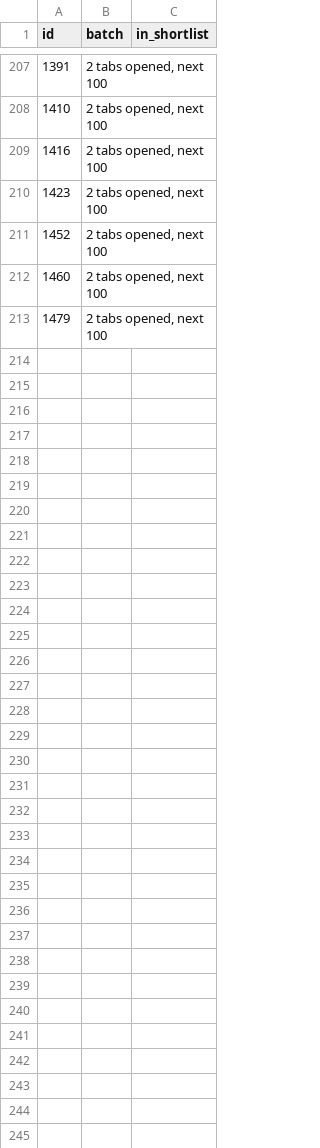
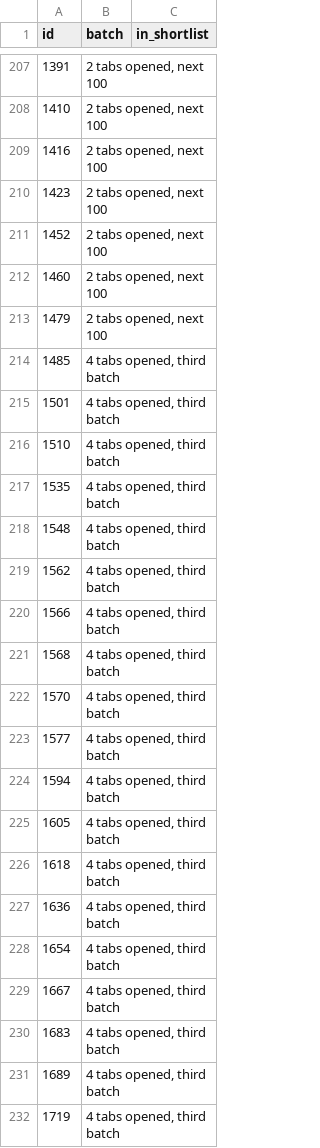
Before and after one commit to v-Kaefer/Kingdom-Refinement-Suite, a CSV file: docs/mods-review/download_batches.csv, drawn as a sheet; only a part is shown, gaps mark what is left out; the diff covers the shown part only.

```diff
--- a/docs/mods-review/download_batches.csv
+++ b/docs/mods-review/download_batches.csv
@@ -213 +213,20 @@ id,batch,in_shortlist
 1479,"2 tabs opened, next 100",
+1485,"4 tabs opened, third batch",
+1501,"4 tabs opened, third batch",
+1510,"4 tabs opened, third batch",
+1535,"4 tabs opened, third batch",
+1548,"4 tabs opened, third batch",
+1562,"4 tabs opened, third batch",
+1566,"4 tabs opened, third batch",
+1568,"4 tabs opened, third batch",
+1570,"4 tabs opened, third batch",
+1577,"4 tabs opened, third batch",
+1594,"4 tabs opened, third batch",
+1605,"4 tabs opened, third batch",
+1618,"4 tabs opened, third batch",
+1636,"4 tabs opened, third batch",
+1654,"4 tabs opened, third batch",
+1667,"4 tabs opened, third batch",
+1683,"4 tabs opened, third batch",
+1689,"4 tabs opened, third batch",
+1719,"4 tabs opened, third batch",
```
Also changed, not shown: 81 added rows elsewhere in this file, 1 other file.
